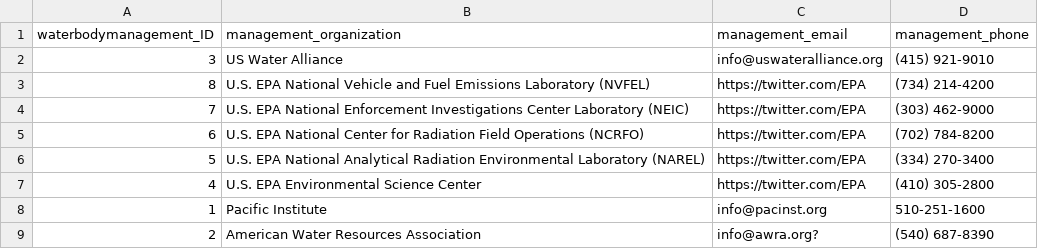
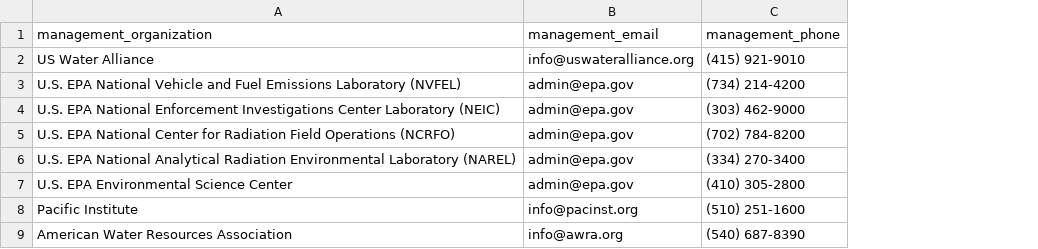
Before and after one commit to bengincley/INFO6210_WaterMonitoring, a CSV file: Raw Data/WaterbodyManagement_data.csv, drawn as a sheet; removed rows and columns are numbered as before the commit, all else as after; the diff names each change by its address in the sheet, - before the commit and + after, or states it on an @@ line.

```diff
--- a/Raw Data/WaterbodyManagement_data.csv
+++ b/Raw Data/WaterbodyManagement_data.csv
-column A (waterbodymanagement_ID), rows 2-9: 3 | 8 | 7 | 6 | 5 | 4 | 1 | 2
-B3:B7 (management_email): https://twitter.com/EPA
+B3:B7 (management_email): admin@epa.gov
-C8 (management_phone): 510-251-1600
+C8 (management_phone): (510) 251-1600
-B9 (management_email): info@awra.org?
+B9 (management_email): info@awra.org
```
Also changed, not shown: Raw Data/Regulation_data.csv, Raw Data/Waterbody_data.csv, 5 other files.
